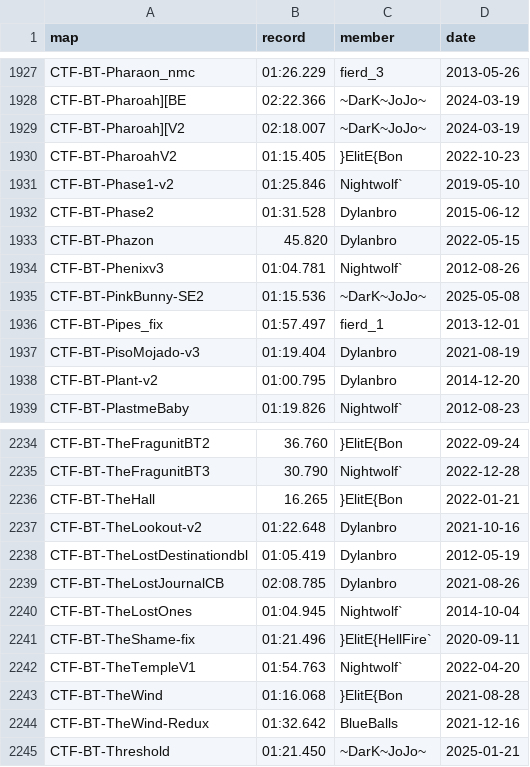
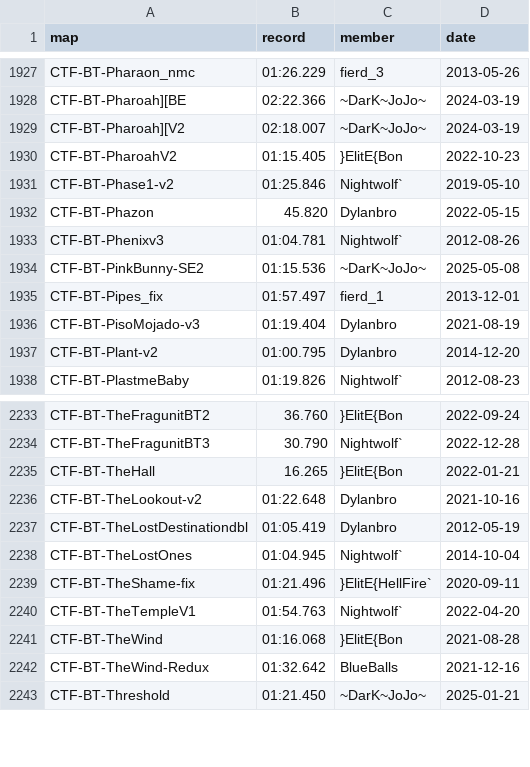
Before and after one commit to UT-BT/utbt_i4g_tracker_frontend, a CSV file: resources/data/no_utbt_i4g_records.csv, drawn as a sheet; only a part is shown, gaps mark what is left out; the diff names each change by its address in the sheet, - before the commit and + after, or states it on an @@ line.

```diff
--- a/resources/data/no_utbt_i4g_records.csv
+++ b/resources/data/no_utbt_i4g_records.csv
-row 1932: CTF-BT-Phase2 | 01:31.528 | Dylanbro | 2015-06-12
-row 2239: CTF-BT-TheLostJournalCB | 02:08.785 | Dylanbro | 2021-08-26
```
Also changed, not shown: resources/data/run_metadata.csv.
